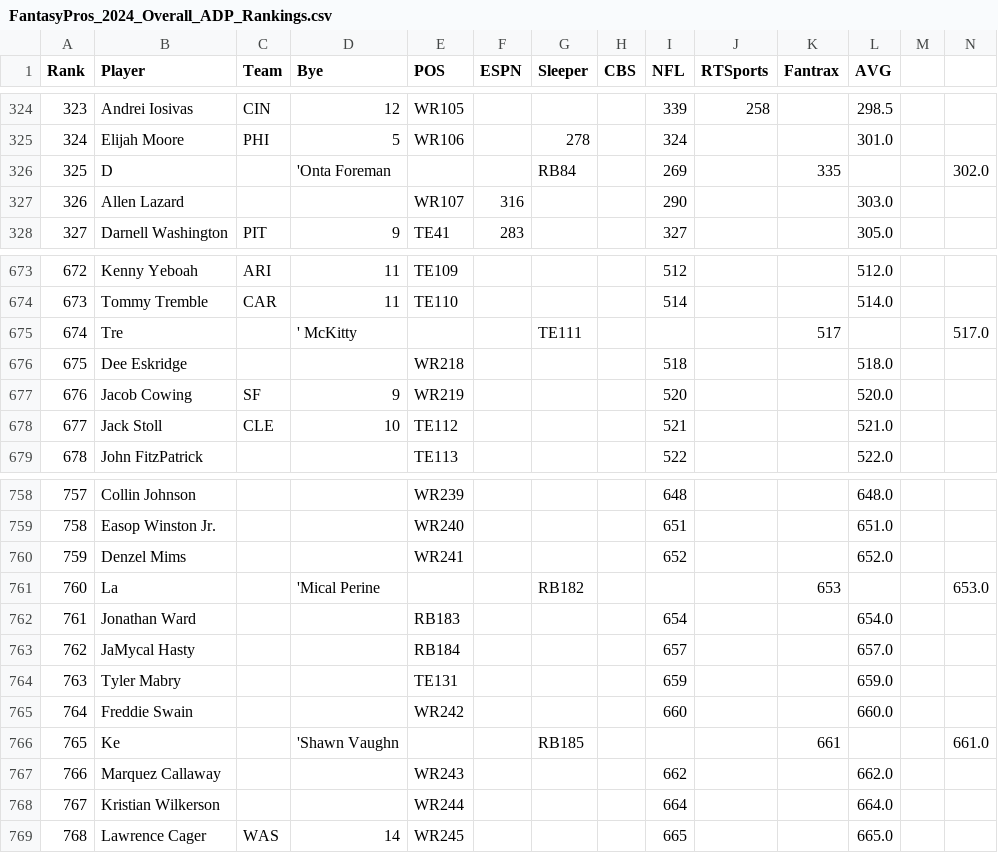
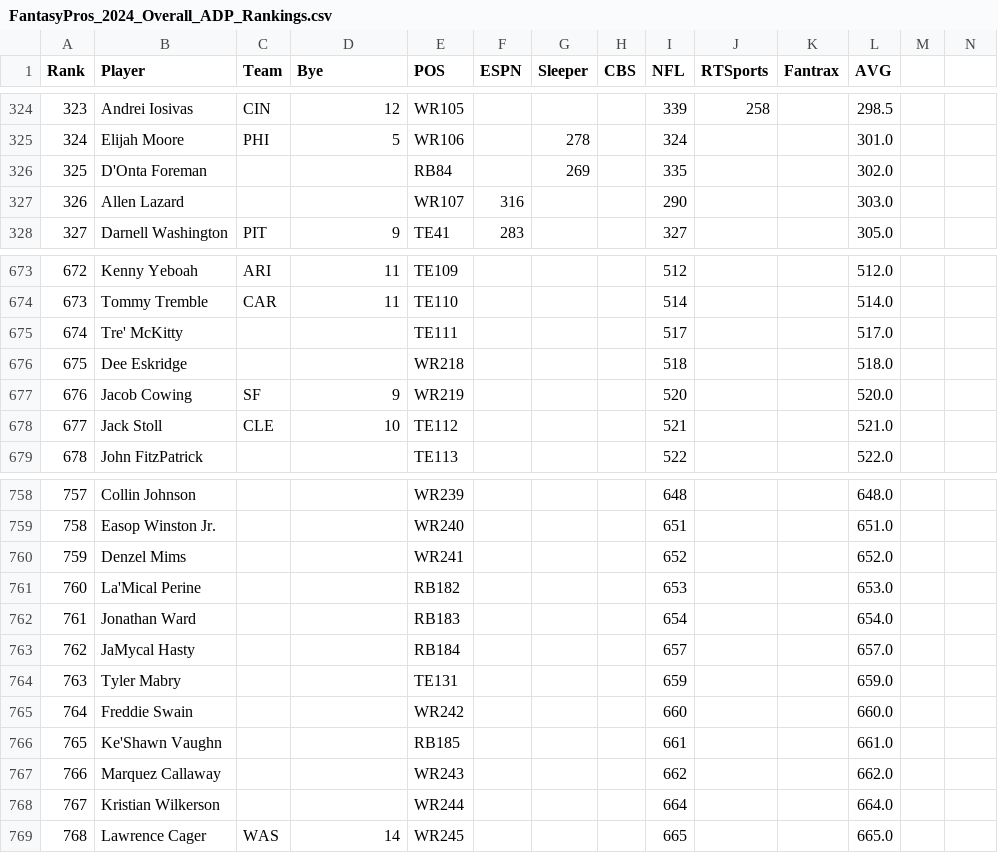
Before and after one commit to adriantwill/adp-estimate, a CSV file: pros_adp/FantasyPros_2024_Overall_ADP_Rankings.csv, drawn as a sheet; only a part is shown, gaps mark what is left out; the diff covers the shown part only.

```diff
--- a/pros_adp/FantasyPros_2024_Overall_ADP_Rankings.csv
+++ b/pros_adp/FantasyPros_2024_Overall_ADP_Rankings.csv
@@ -325,3 +325,3 @@
 "324","Elijah Moore","PHI","5","WR106","","278","","324","","","301.0"
-"325","D","","'Onta Foreman","","","RB84","","269","","335","","","302.0"
+"325","D'Onta Foreman","","","RB84","","269","","335","","","302.0"
 "326","Allen Lazard","","","WR107","316","","","290","","","303.0"
@@ -674,3 +674,3 @@
 "673","Tommy Tremble","CAR","11","TE110","","","","514","","","514.0"
-"674","Tre","","' McKitty","","","TE111","","","","517","","","517.0"
+"674","Tre' McKitty","","","TE111","","","","517","","","517.0"
 "675","Dee Eskridge","","","WR218","","","","518","","","518.0"
@@ -760,3 +760,3 @@
 "759","Denzel Mims","","","WR241","","","","652","","","652.0"
-"760","La","","'Mical Perine","","","RB182","","","","653","","","653.0"
+"760","La'Mical Perine","","","RB182","","","","653","","","653.0"
 "761","Jonathan Ward","","","RB183","","","","654","","","654.0"
@@ -765,3 +765,3 @@
 "764","Freddie Swain","","","WR242","","","","660","","","660.0"
-"765","Ke","","'Shawn Vaughn","","","RB185","","","","661","","","661.0"
+"765","Ke'Shawn Vaughn","","","RB185","","","","661","","","661.0"
 "766","Marquez Callaway","","","WR243","","","","662","","","662.0"
```
Also changed, not shown: 39 edited cells elsewhere in this file, pros_adp/FantasyPros_2019_Overall_ADP_Rankings.csv, pros_adp/FantasyPros_2020_Overall_ADP_Rankings.csv, 20 other files.
